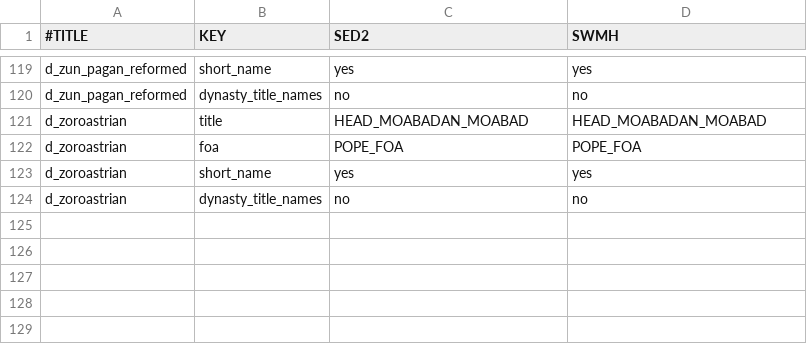
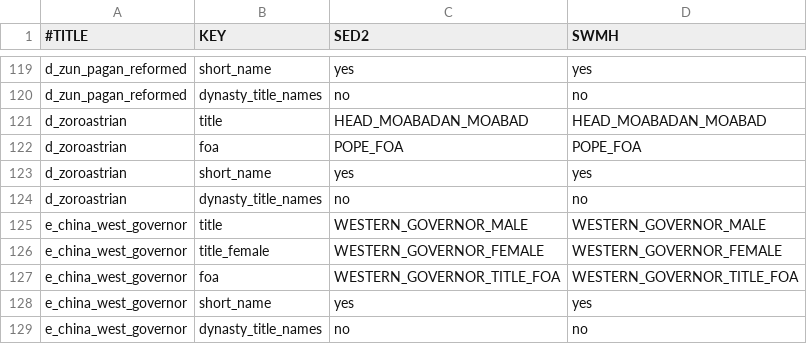
Before and after one commit to escalonn/sed2, a CSV file: templates/SED2/common/landed_titles/landed_titles.csv, drawn as a sheet; only a part is shown, gaps mark what is left out.

```diff
--- a/templates/SED2/common/landed_titles/landed_titles.csv
+++ b/templates/SED2/common/landed_titles/landed_titles.csv
@@ -124 +124,6 @@ d_zoroastrian                ;short_name          ;yes     ;yes
 d_zoroastrian                ;dynasty_title_names ;no      ;no
+e_china_west_governor        ;title               ;WESTERN_GOVERNOR_MALE;WESTERN_GOVERNOR_MALE
+e_china_west_governor        ;title_female        ;WESTERN_GOVERNOR_FEMALE;WESTERN_GOVERNOR_FEMALE
+e_china_west_governor        ;foa                 ;WESTERN_GOVERNOR_TITLE_FOA;WESTERN_GOVERNOR_TITLE_FOA
+e_china_west_governor        ;short_name          ;yes     ;yes
+e_china_west_governor        ;dynasty_title_names ;no      ;no
```
Also changed, not shown: build/SED2/localisation/A_SWMHcounties.csv, build/SED2/localisation/A_SWMHnewprovinces.csv, 25 other files.
